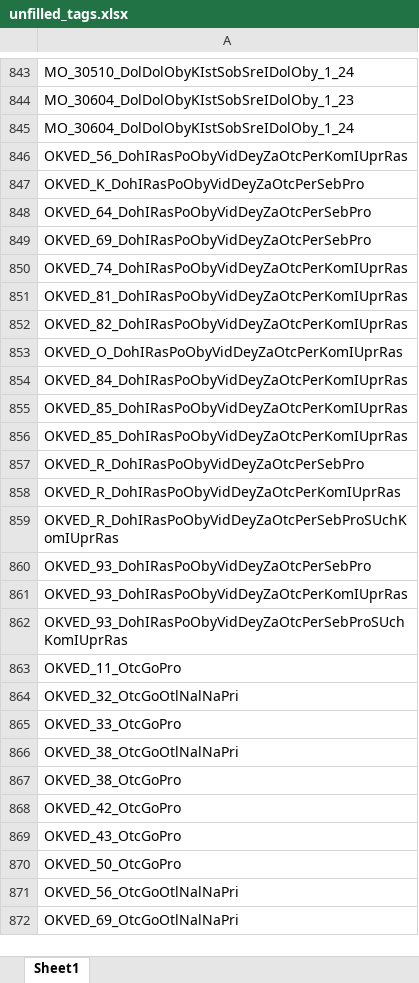
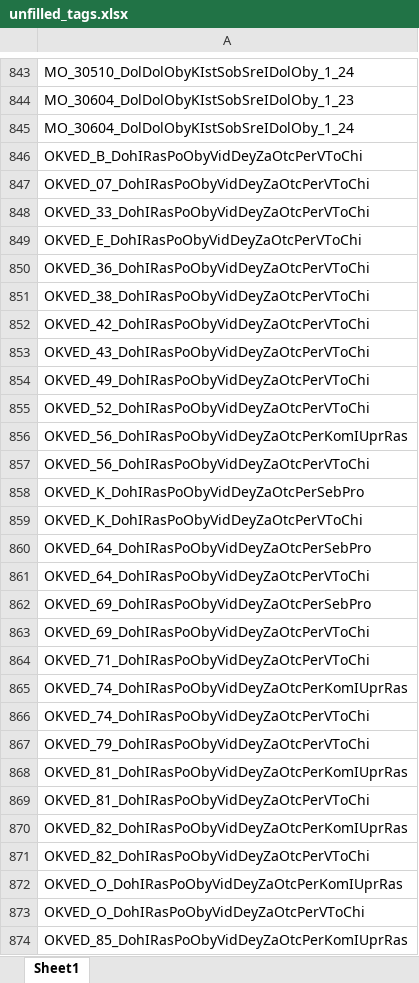
Before and after one commit to LOo1-o/project-1, an Excel workbook: output/unfilled_tags.xlsx, sheet Sheet1, drawn as a sheet; only a part is shown, gaps mark what is left out; the shorter side is filled out with more unchanged rows; values as stored, in another font and other column widths than the file's, no borders; addresses are those after the commit; the diff covers the shown part only; the diff names each change by its address in the sheet, - before the commit and + after, or states it on an @@ line.

```diff
--- a/output/unfilled_tags.xlsx (sheet Sheet1)
+++ b/output/unfilled_tags.xlsx (sheet Sheet1)
+row 846: OKVED_B_DohIRasPoObyVidDeyZaOtcPerVToChi
+row 847: OKVED_07_DohIRasPoObyVidDeyZaOtcPerVToChi
+row 848: OKVED_33_DohIRasPoObyVidDeyZaOtcPerVToChi
+row 849: OKVED_E_DohIRasPoObyVidDeyZaOtcPerVToChi
+row 850: OKVED_36_DohIRasPoObyVidDeyZaOtcPerVToChi
+row 851: OKVED_38_DohIRasPoObyVidDeyZaOtcPerVToChi
+row 852: OKVED_42_DohIRasPoObyVidDeyZaOtcPerVToChi
+row 853: OKVED_43_DohIRasPoObyVidDeyZaOtcPerVToChi
+row 854: OKVED_49_DohIRasPoObyVidDeyZaOtcPerVToChi
+row 855: OKVED_52_DohIRasPoObyVidDeyZaOtcPerVToChi
+row 857: OKVED_56_DohIRasPoObyVidDeyZaOtcPerVToChi
+row 859: OKVED_K_DohIRasPoObyVidDeyZaOtcPerVToChi
+row 861: OKVED_64_DohIRasPoObyVidDeyZaOtcPerVToChi
+row 863: OKVED_69_DohIRasPoObyVidDeyZaOtcPerVToChi
+row 864: OKVED_71_DohIRasPoObyVidDeyZaOtcPerVToChi
+row 866: OKVED_74_DohIRasPoObyVidDeyZaOtcPerVToChi
+row 867: OKVED_79_DohIRasPoObyVidDeyZaOtcPerVToChi
+row 869: OKVED_81_DohIRasPoObyVidDeyZaOtcPerVToChi
+row 871: OKVED_82_DohIRasPoObyVidDeyZaOtcPerVToChi
-A873: OKVED_84_DohIRasPoObyVidDeyZaOtcPerKomIUprRas
+A873: OKVED_O_DohIRasPoObyVidDeyZaOtcPerVToChi
```
Also changed, not shown: 75 added rows, 97 removed rows and 24 edited cells elsewhere in this sheet, 5 other files.
